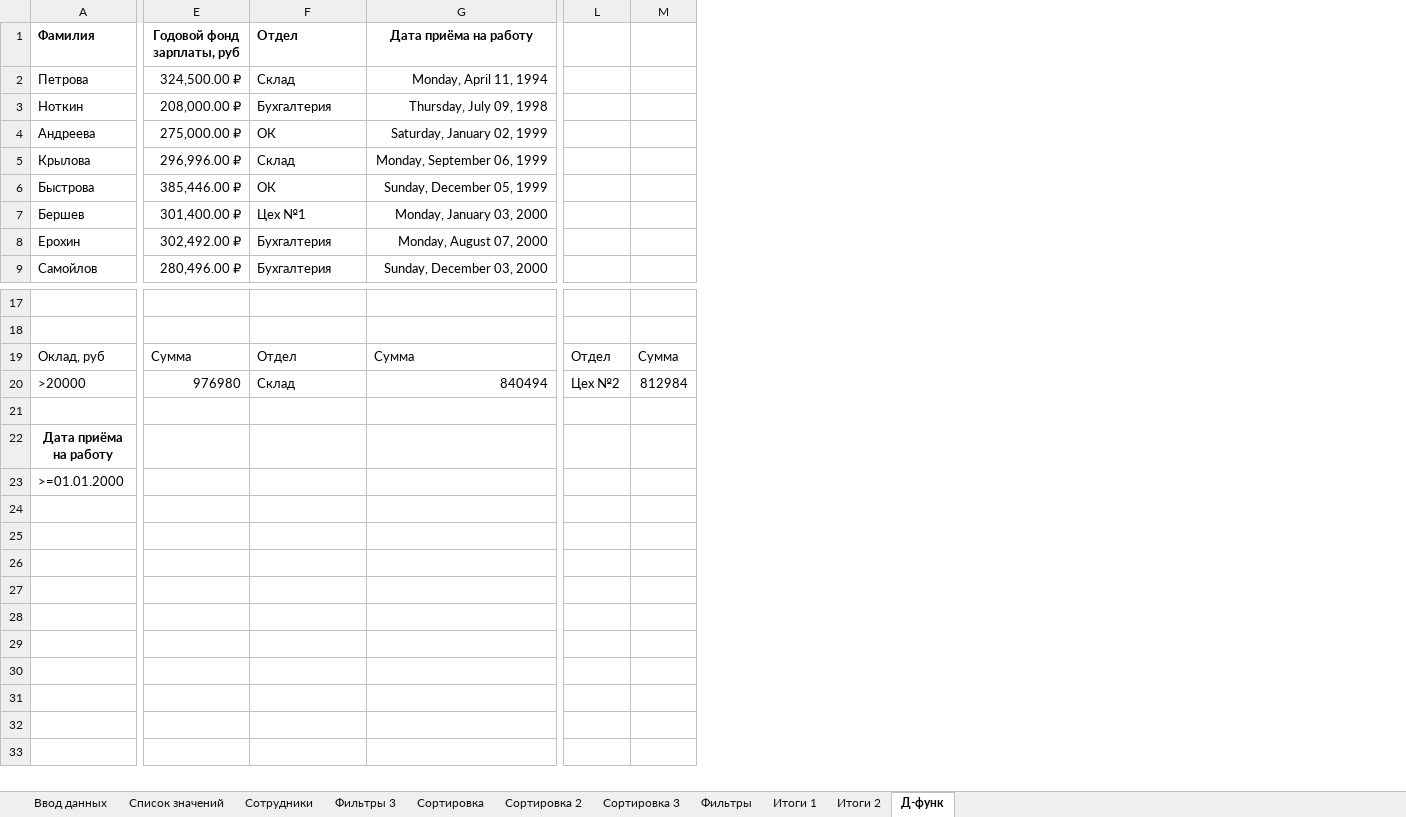
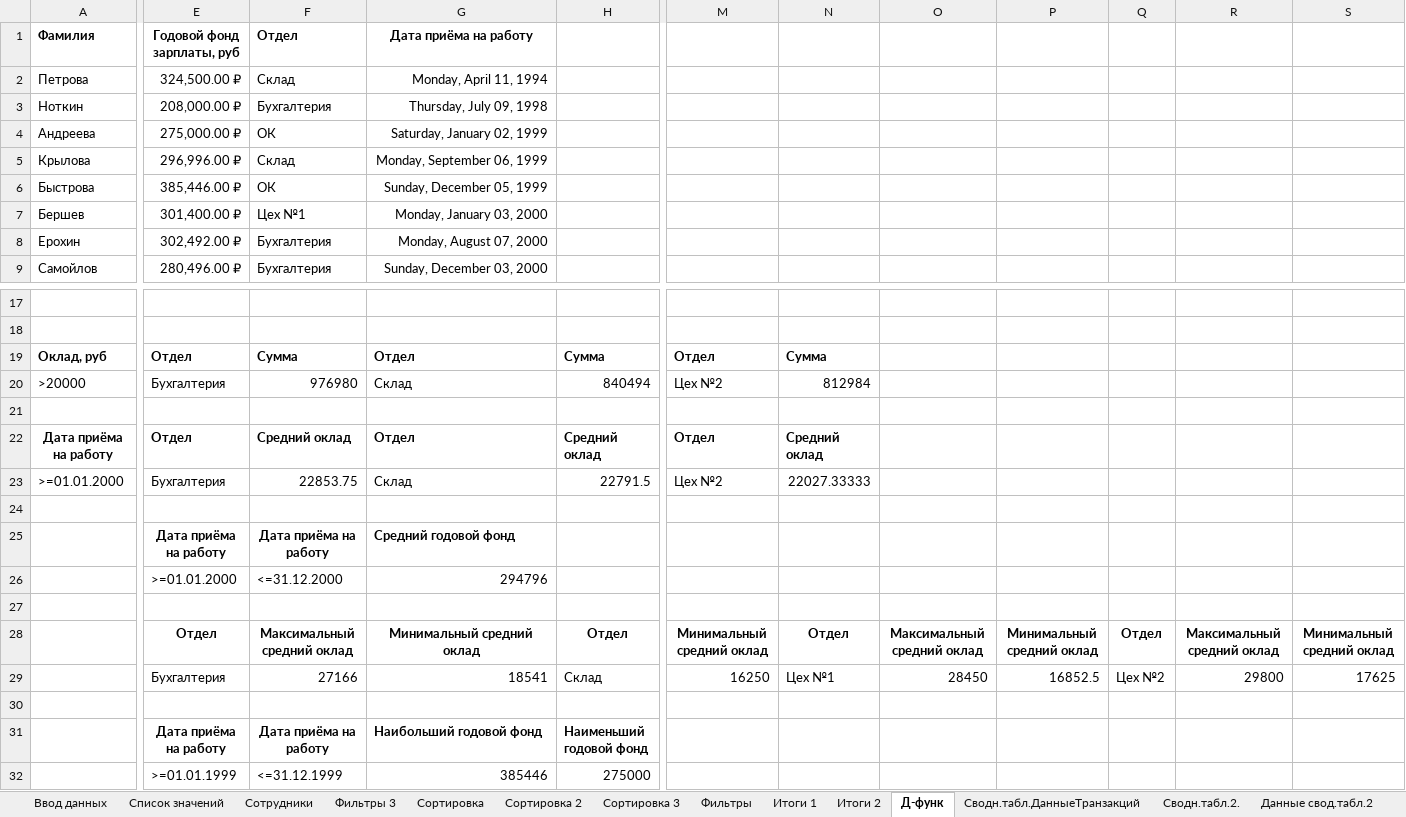
Before and after one commit to PlayerUnknown14/Codespace, an Excel workbook: Файлы/1 курс/Информационные технологии в цифровой экономике/1 семестр/Лабораторные работы/Влад/Лаб5_Гордов_В.Т..xlsx, sheet Д-функ, drawn as a sheet; only a part is shown, gaps mark what is left out; values as stored, in another font and other column widths than the file's, no borders; removed rows and columns are numbered as before the commit, all else as after; rows hold the shown columns only; the diff covers the shown part only; the diff names each change by its address in the sheet, - before the commit and + after, or states it on an @@ line.

```diff
--- a/Файлы/1 курс/Информационные технологии в цифровой экономике/1 семестр/Лабораторные работы/Влад/Лаб5_Гордов_В.Т..xlsx (sheet Д-функ)
+++ b/Файлы/1 курс/Информационные технологии в цифровой экономике/1 семестр/Лабораторные работы/Влад/Лаб5_Гордов_В.Т..xlsx (sheet Д-функ)
+sheet tab: Сводн.табл.ДанныеТранзакций
+sheet tab: Сводн.табл.2.
+sheet tab: Данные свод.табл.2
+column H, rows 19-20: Сумма | 840494
+column M, rows 19-20: Отдел | Цех №2
+column N, rows 19-20: Сумма | 812984
+column O, empty
+column P, empty
-column M, rows 19-20: Сумма | 812984
+column R, empty
+column S, empty
-A19 bold: off
+A19 bold: on
-E19 (Годовой фонд зарплаты, руб): Сумма
+E19 (Годовой фонд зарплаты, руб): Отдел
-E19:G19 bold: off
+E19:G19 bold: on
-F19 (Отдел): Отдел
+F19 (Отдел): Сумма
-G19 (Дата приёма на работу): Сумма
+G19 (Дата приёма на работу): Отдел
-Q19: Отдел
+Q19: (empty)
-E20 (Годовой фонд зарплаты, руб): 976980
+E20 (Годовой фонд зарплаты, руб): Бухгалтерия
-F20 (Отдел): Склад
+F20 (Отдел): 976980
-G20 (Дата приёма на работу): 840494
+G20 (Дата приёма на работу): Склад
-Q20: Цех №2
+Q20: (empty)
+row 22: Дата приёма на работу | Отдел | Средний оклад | Отдел | Средний оклад | Отдел | Средний оклад
+row 23: >=01.01.2000 | Бухгалтерия | 22853.75 | Склад | 22791.5 | Цех №2 | 22027.33333
-row 24: Дата приёма на работу
+row 24: (empty)
+row 25:  | Дата приёма на работу | Дата приёма на работу | Средний годовой фонд
+row 26:  | >=01.01.2000 | <=31.12.2000 | 294796
-row 27: >=01.01.2000
+row 27: (empty)
+row 28:  | Отдел | Максимальный средний оклад | Минимальный средний оклад | Отдел | Минимальный средний оклад | Отдел | Максимальный средний оклад | Минимальный средний оклад | Отдел | Максимальный средний оклад | Минимальный средний оклад
+row 29:  | Бухгалтерия | 27166 | 18541 | Склад | 16250 | Цех №1 | 28450 | 16852.5 | Цех №2 | 29800 | 17625
+row 30: (empty)
+row 31:  | Дата приёма на работу | Дата приёма на работу | Наибольший годовой фонд | Наименьший годовой фонд
+row 32:  | >=01.01.1999 | <=31.12.1999 | 385446 | 275000
```
Also changed, not shown: 2 edited cells and cell formats elsewhere in this sheet, other sheet tabs, formulas that keep their value.
